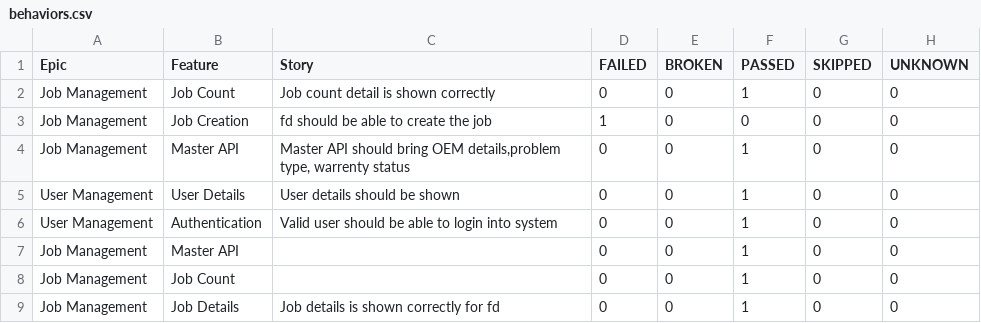
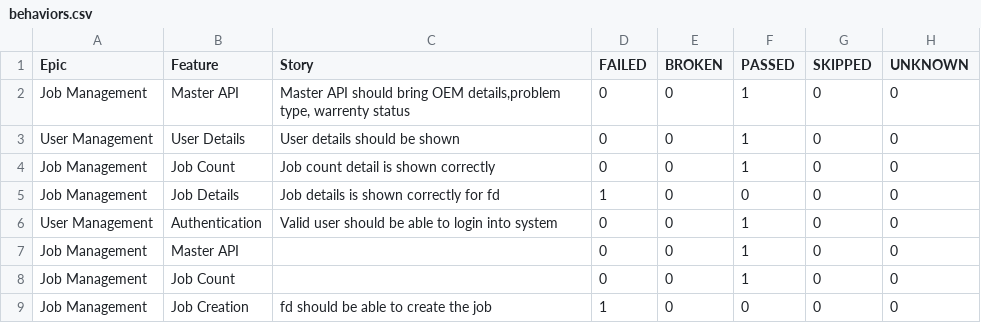
Before and after one commit to AbhijitNaik05/PhoenixTestAutomationFramework, a CSV file: data/behaviors.csv, drawn as a sheet.

```diff
--- a/data/behaviors.csv
+++ b/data/behaviors.csv
@@ -1,6 +1,6 @@
 "Epic","Feature","Story","FAILED","BROKEN","PASSED","SKIPPED","UNKNOWN"
-"Job Management","Job Count","Job count detail is shown correctly","0","0","1","0","0"
-"Job Management","Job Creation","fd should be able to create the job","1","0","0","0","0"
 "Job Management","Master API","Master API should bring OEM details,problem type, warrenty status","0","0","1","0","0"
 "User Management","User Details","User details should be shown","0","0","1","0","0"
+"Job Management","Job Count","Job count detail is shown correctly","0","0","1","0","0"
+"Job Management","Job Details","Job details is shown correctly for fd","1","0","0","0","0"
 "User Management","Authentication","Valid user should be able to login into system","0","0","1","0","0"
@@ -8,2 +8,2 @@
 "Job Management","Job Count","","0","0","1","0","0"
-"Job Management","Job Details","Job details is shown correctly for fd","0","0","1","0","0"
+"Job Management","Job Creation","fd should be able to create the job","1","0","0","0","0"
```
Also changed, not shown: data/suites.csv, 58 other files.
